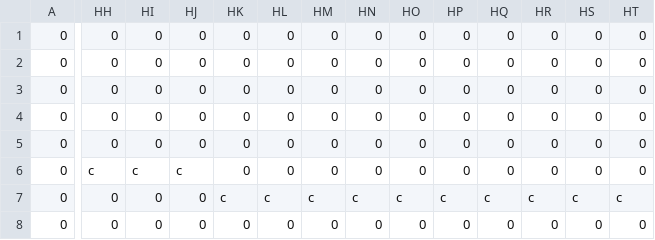
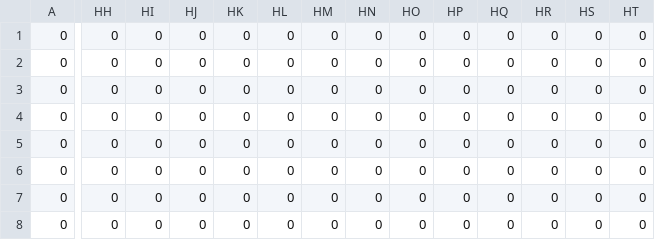
Before and after one commit to jcgraybill/it-costs-money, a CSV file: levels/level_0_actors.csv, drawn as a sheet; only a part is shown, gaps mark what is left out; the diff names each change by its address in the sheet, - before the commit and + after, or states it on an @@ line.

```diff
--- a/levels/level_0_actors.csv
+++ b/levels/level_0_actors.csv
-HH6: c
+HH6: 0
-HI6: c
+HI6: 0
-HJ6: c
+HJ6: 0
-HK7: c
+HK7: 0
-HL7: c
+HL7: 0
-HM7: c
+HM7: 0
-HN7: c
+HN7: 0
-HO7: c
+HO7: 0
-HP7: c
+HP7: 0
-HQ7: c
+HQ7: 0
-HR7: c
+HR7: 0
-HS7: c
+HS7: 0
-HT7: c
+HT7: 0
```
Also changed, not shown: levels/level_0_background.csv, levels/level_0_foreground.csv, 2 other files.
